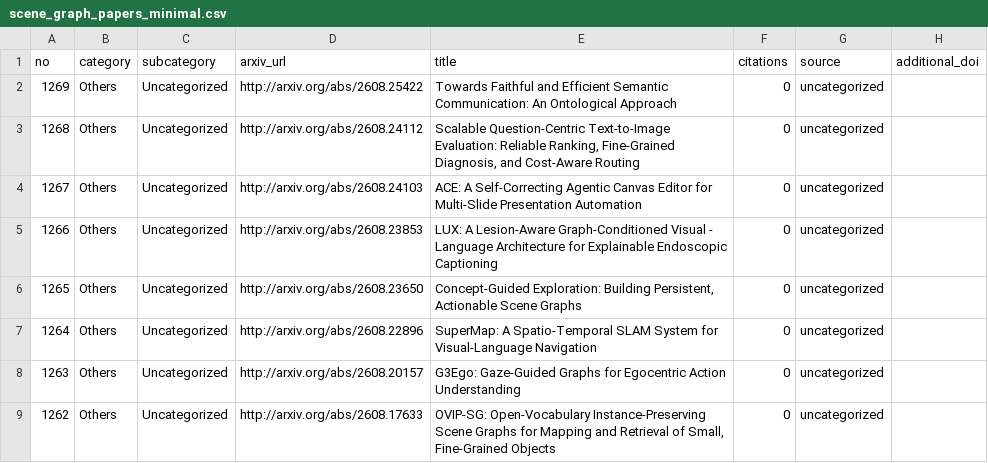
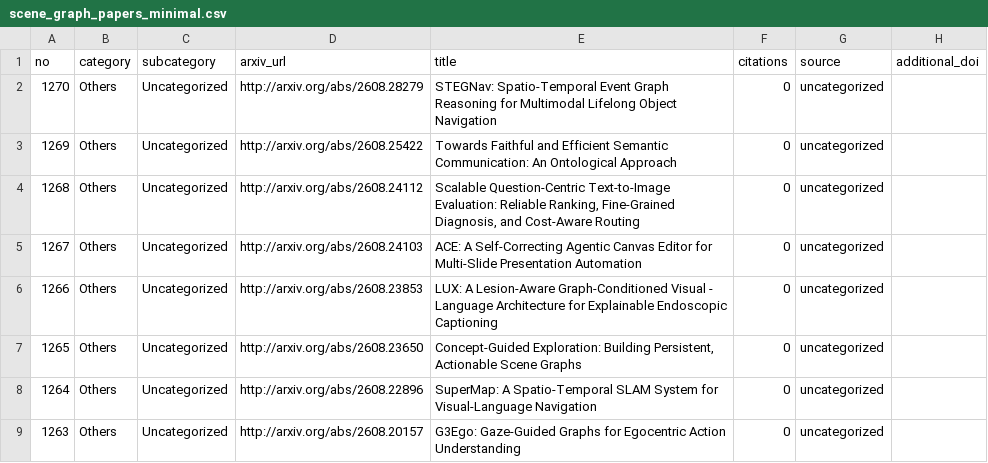
Before and after one commit to blu-y/all-scene-graph-papers, a CSV file: csvs/scene_graph_papers_minimal.csv, drawn as a sheet; only a part is shown; the shorter side is filled out with more unchanged rows; the diff names each change by its address in the sheet, - before the commit and + after, or states it on an @@ line.

```diff
--- a/csvs/scene_graph_papers_minimal.csv
+++ b/csvs/scene_graph_papers_minimal.csv
+row 2: 1270 | Others | Uncategorized | http://arxiv.org/abs/2608.28279 | STEGNav: Spatio-Temporal Event Graph Reasoning for Multimodal Lifelong Object Navigation | 0 | uncategorized
```
Also changed, not shown: 5 other files.
